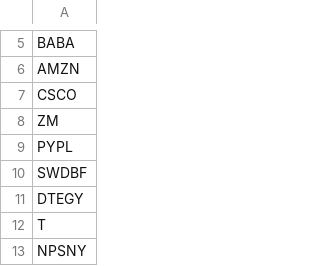
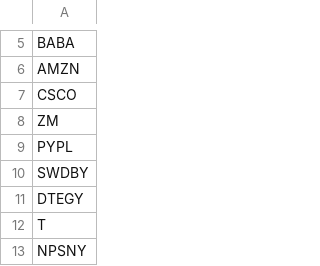
Before and after one commit to amyli127/thesis, a CSV file: data/consolidated-tickers.csv, drawn as a sheet; only a part is shown, gaps mark what is left out.

```diff
--- a/data/consolidated-tickers.csv
+++ b/data/consolidated-tickers.csv
@@ -9,3 +9,3 @@
  PYPL
- SWDBF
+ SWDBY
  DTEGY
```
Also changed, not shown: data/consolidated-sites-tickers.csv, 6 other files.
